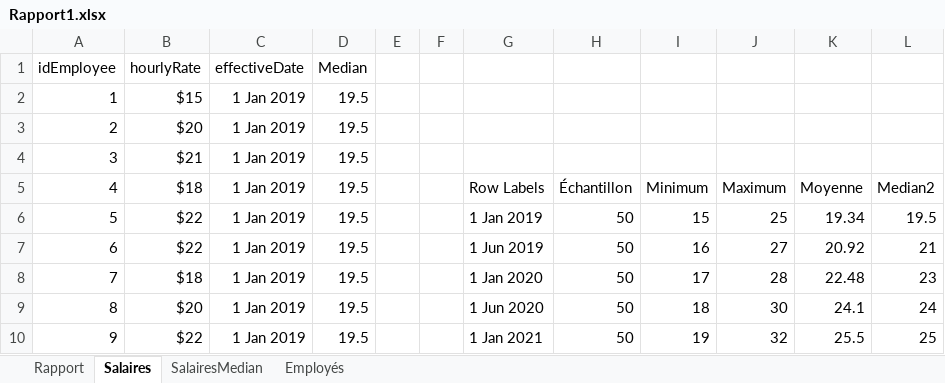
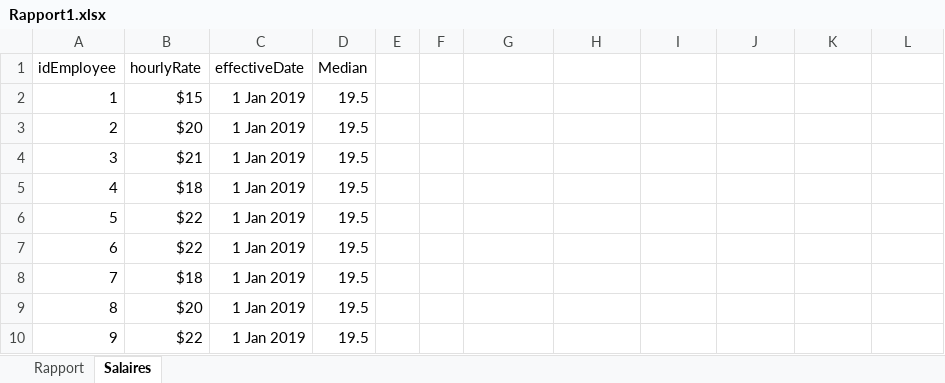
Before and after one commit to mkirouac/OpenDayCare, an Excel workbook: Rapport1.xlsx, sheet Salaires, drawn as a sheet; only a part is shown; values as stored, in another font and other column widths than the file's, no borders; charts and pictures not drawn; the diff covers the shown part only; the diff names each change by its address in the sheet, - before the commit and + after, or states it on an @@ line.

```diff
--- a/Rapport1.xlsx (sheet Salaires)
+++ b/Rapport1.xlsx (sheet Salaires)
-sheet tab: SalairesMedian
-sheet tab: Employés
-G5: Row Labels
+G5: (empty)
-H5: Échantillon
+H5: (empty)
-I5: Minimum
+I5: (empty)
-J5: Maximum
+J5: (empty)
-K5: Moyenne
+K5: (empty)
-L5: Median2
+L5: (empty)
-G6: 1 Jan 2019
+G6: (empty)
-H6:H10: 50
+H6:H10: (empty)
-I6: 15
+I6: (empty)
-J6: 25
+J6: (empty)
-K6: 19.34
+K6: (empty)
-L6: 19.5
+L6: (empty)
-G7: 1 Jun 2019
+G7: (empty)
-I7: 16
+I7: (empty)
-J7: 27
+J7: (empty)
-K7: 20.92
+K7: (empty)
-L7: 21
+L7: (empty)
-G8: 1 Jan 2020
+G8: (empty)
-I8: 17
+I8: (empty)
-J8: 28
+J8: (empty)
-K8: 22.48
+K8: (empty)
-L8: 23
+L8: (empty)
-G9: 1 Jun 2020
+G9: (empty)
-I9: 18
+I9: (empty)
-J9: 30
+J9: (empty)
-K9: 24.1
+K9: (empty)
-L9: 24
+L9: (empty)
-G10: 1 Jan 2021
+G10: (empty)
-I10: 19
+I10: (empty)
-J10: 32
+J10: (empty)
-K10: 25.5
+K10: (empty)
-L10: 25
+L10: (empty)
```
Also changed, not shown: 6 edited cells elsewhere in this sheet, sheet Rapport, charts or pictures, 7 other files.
